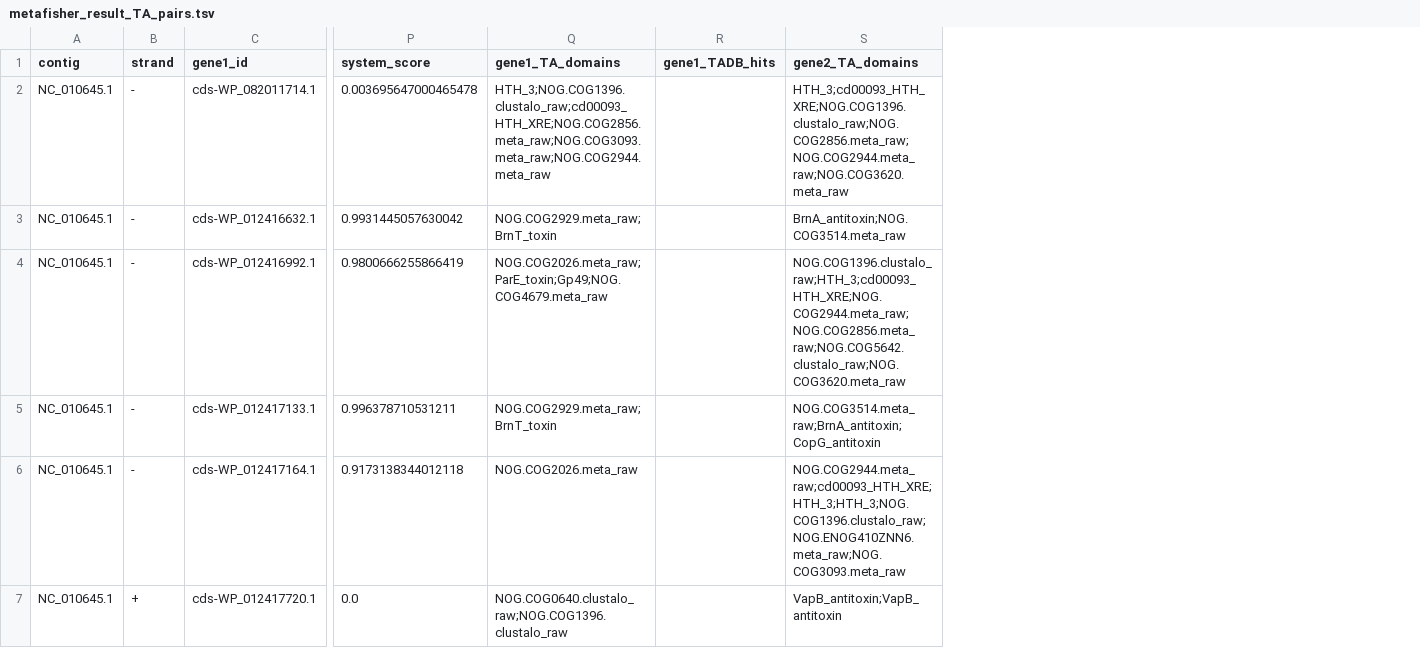
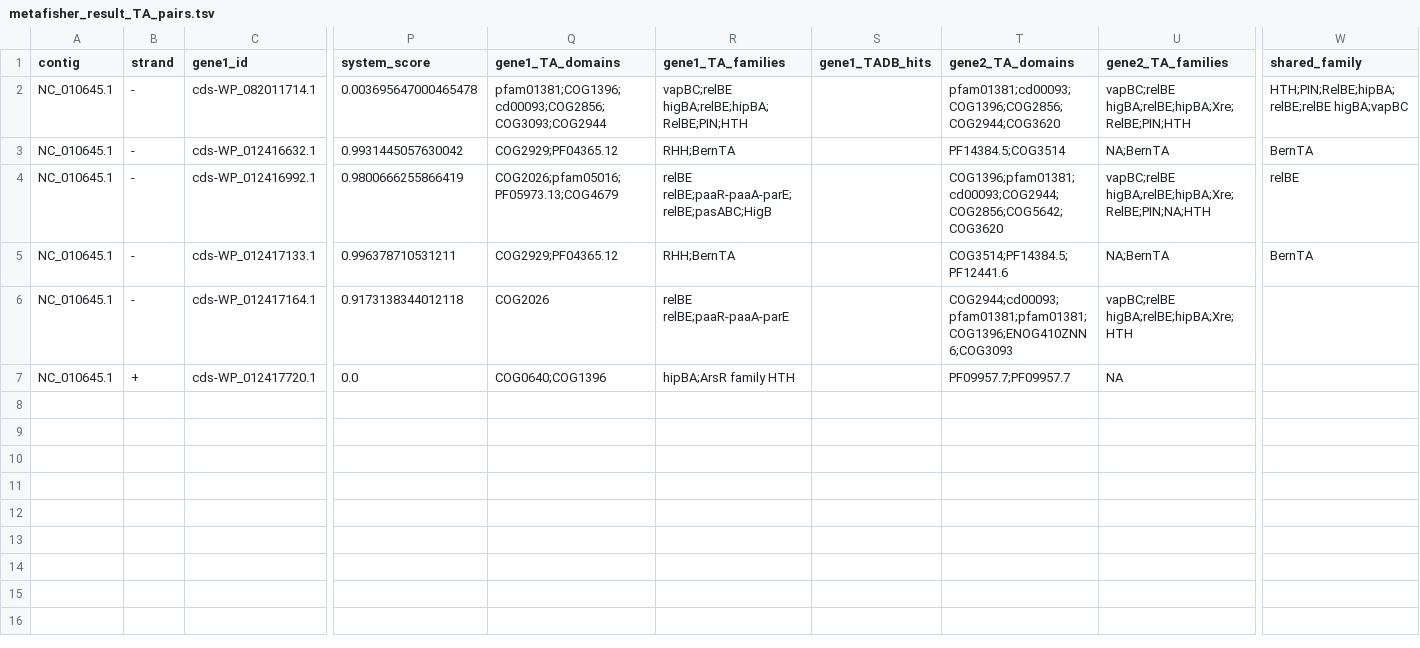
Before and after one commit to JeanMainguy/MeTAfisher, a TSV file: functional_tests/output/GCF_000070465.1_expected/metafisher_result_TA_pairs.tsv, drawn as a sheet; only a part is shown, gaps mark what is left out; addresses are those after the commit; the diff names each change by its address in the sheet, - before the commit and + after, or states it on an @@ line.

```diff
--- a/functional_tests/output/GCF_000070465.1_expected/metafisher_result_TA_pairs.tsv
+++ b/functional_tests/output/GCF_000070465.1_expected/metafisher_result_TA_pairs.tsv
+column R (gene1_TA_families), rows 2-7: vapBC;relBE higBA;relBE;hipBA;RelBE;PIN;HTH | RHH;BernTA | relBE relBE;paaR-paaA-parE;relBE;pasABC;HigB | RHH;BernTA | relBE relBE;paaR-paaA-parE | hipBA;ArsR family HTH
+column U (gene2_TA_families), rows 2-7: vapBC;relBE higBA;relBE;hipBA;Xre;RelBE;PIN;HTH | NA;BernTA | vapBC;relBE higBA;relBE;hipBA;Xre;RelBE;PIN;NA;HTH | NA;BernTA | vapBC;relBE higBA;relBE;hipBA;Xre;HTH | NA
+column W (shared_family), rows 2-5: HTH;PIN;RelBE;hipBA;relBE;relBE higBA;vapBC | BernTA | relBE | BernTA
-Q2 (gene1_TA_domains): HTH_3;NOG.COG1396.clustalo_raw;cd00093_HTH_XRE;NOG.COG2856.meta_raw;NOG.COG3093.meta_raw;NOG.COG2944.meta_raw
+Q2 (gene1_TA_domains): pfam01381;COG1396;cd00093;COG2856;COG3093;COG2944
-T2 (gene2_TA_domains): HTH_3;cd00093_HTH_XRE;NOG.COG1396.clustalo_raw;NOG.COG2856.meta_raw;NOG.COG2944.meta_raw;NOG.COG3620.meta_raw
+T2 (gene2_TA_domains): pfam01381;cd00093;COG1396;COG2856;COG2944;COG3620
-Q3 (gene1_TA_domains): NOG.COG2929.meta_raw;BrnT_toxin
+Q3 (gene1_TA_domains): COG2929;PF04365.12
-T3 (gene2_TA_domains): BrnA_antitoxin;NOG.COG3514.meta_raw
+T3 (gene2_TA_domains): PF14384.5;COG3514
-Q4 (gene1_TA_domains): NOG.COG2026.meta_raw;ParE_toxin;Gp49;NOG.COG4679.meta_raw
+Q4 (gene1_TA_domains): COG2026;pfam05016;PF05973.13;COG4679
-T4 (gene2_TA_domains): NOG.COG1396.clustalo_raw;HTH_3;cd00093_HTH_XRE;NOG.COG2944.meta_raw;NOG.COG2856.meta_raw;NOG.COG5642.clustalo_raw;NOG.COG3620.meta_raw
+T4 (gene2_TA_domains): COG1396;pfam01381;cd00093;COG2944;COG2856;COG5642;COG3620
-Q5 (gene1_TA_domains): NOG.COG2929.meta_raw;BrnT_toxin
+Q5 (gene1_TA_domains): COG2929;PF04365.12
-T5 (gene2_TA_domains): NOG.COG3514.meta_raw;BrnA_antitoxin;CopG_antitoxin
+T5 (gene2_TA_domains): COG3514;PF14384.5;PF12441.6
-Q6 (gene1_TA_domains): NOG.COG2026.meta_raw
+Q6 (gene1_TA_domains): COG2026
-T6 (gene2_TA_domains): NOG.COG2944.meta_raw;cd00093_HTH_XRE;HTH_3;HTH_3;NOG.COG1396.clustalo_raw;NOG.ENOG410ZNN6.meta_raw;NOG.COG3093.meta_raw
+T6 (gene2_TA_domains): COG2944;cd00093;pfam01381;pfam01381;COG1396;ENOG410ZNN6;COG3093
-Q7 (gene1_TA_domains): NOG.COG0640.clustalo_raw;NOG.COG1396.clustalo_raw
+Q7 (gene1_TA_domains): COG0640;COG1396
-T7 (gene2_TA_domains): VapB_antitoxin;VapB_antitoxin
+T7 (gene2_TA_domains): PF09957.7;PF09957.7
```
Also changed, not shown: functional_tests/output/GCF_000070465.1_expected_rescue/metafisher_result_TA_pairs_rescue.tsv, 1 other file.
